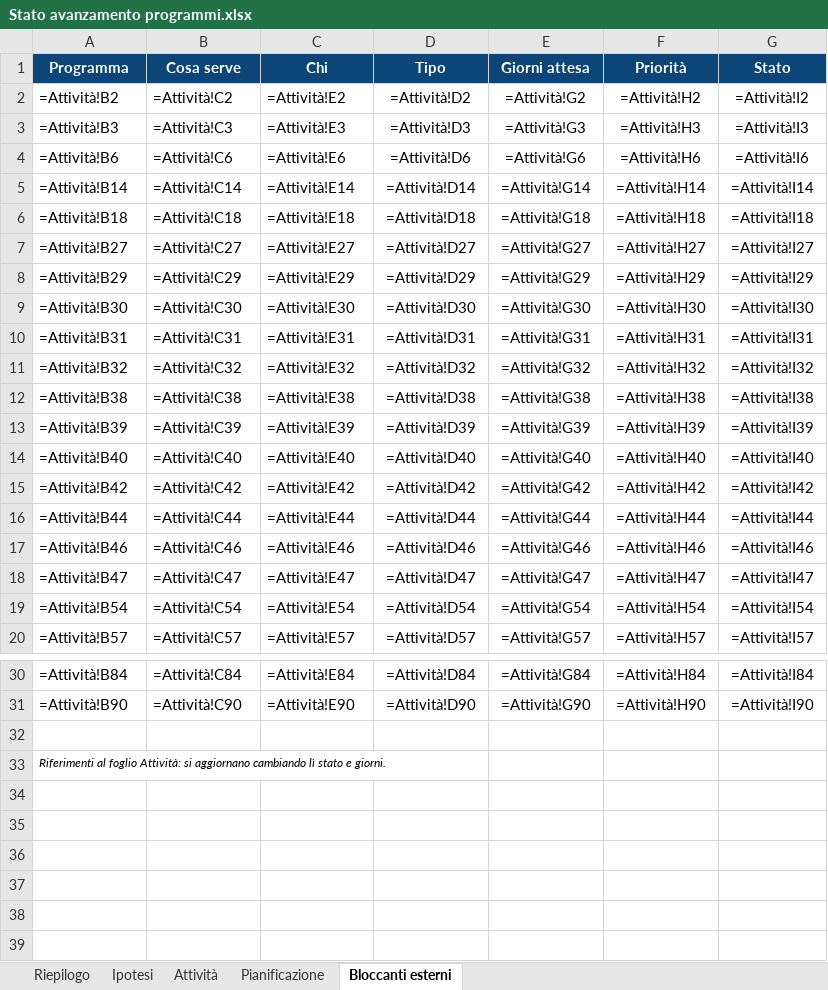
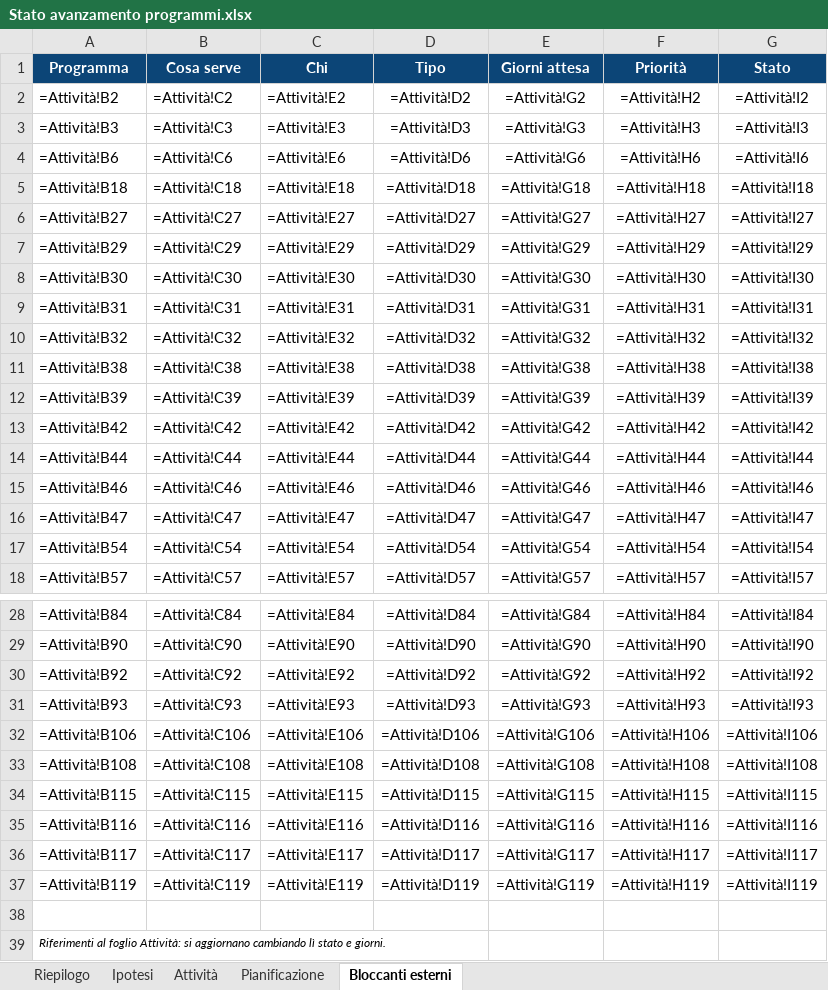
Before and after one commit to Alessio-Mangiagi/Programmi-pronti-, an Excel workbook: Stato avanzamento programmi.xlsx, sheet Bloccanti esterni, drawn as a sheet; only a part is shown, gaps mark what is left out; values as stored, in another font and other column widths than the file's, no borders; formulas without a stored value are shown as written; removed rows and columns are numbered as before the commit, all else as after; the diff names each change by its address in the sheet, - before the commit and + after, or states it on an @@ line.

```diff
--- a/Stato avanzamento programmi.xlsx (sheet Bloccanti esterni)
+++ b/Stato avanzamento programmi.xlsx (sheet Bloccanti esterni)
-row 5: =Attività!B14 | =Attività!C14 | =Attività!E14 | =Attività!D14 | =Attività!G14 | =Attività!H14 | =Attività!I14
-row 14: =Attività!B40 | =Attività!C40 | =Attività!E40 | =Attività!D40 | =Attività!G40 | =Attività!H40 | =Attività!I40
+row 30: =Attività!B92 | =Attività!C92 | =Attività!E92 | =Attività!D92 | =Attività!G92 | =Attività!H92 | =Attività!I92
+row 31: =Attività!B93 | =Attività!C93 | =Attività!E93 | =Attività!D93 | =Attività!G93 | =Attività!H93 | =Attività!I93
+row 32: =Attività!B106 | =Attività!C106 | =Attività!E106 | =Attività!D106 | =Attività!G106 | =Attività!H106 | =Attività!I106
+row 33: =Attività!B108 | =Attività!C108 | =Attività!E108 | =Attività!D108 | =Attività!G108 | =Attività!H108 | =Attività!I108
+row 34: =Attività!B115 | =Attività!C115 | =Attività!E115 | =Attività!D115 | =Attività!G115 | =Attività!H115 | =Attività!I115
+row 35: =Attività!B116 | =Attività!C116 | =Attività!E116 | =Attività!D116 | =Attività!G116 | =Attività!H116 | =Attività!I116
+row 36: =Attività!B117 | =Attività!C117 | =Attività!E117 | =Attività!D117 | =Attività!G117 | =Attività!H117 | =Attività!I117
+row 37: =Attività!B119 | =Attività!C119 | =Attività!E119 | =Attività!D119 | =Attività!G119 | =Attività!H119 | =Attività!I119
```
Also changed, not shown: sheet Attività, sheet Riepilogo, sheet Pianificazione, sheet Ipotesi.
